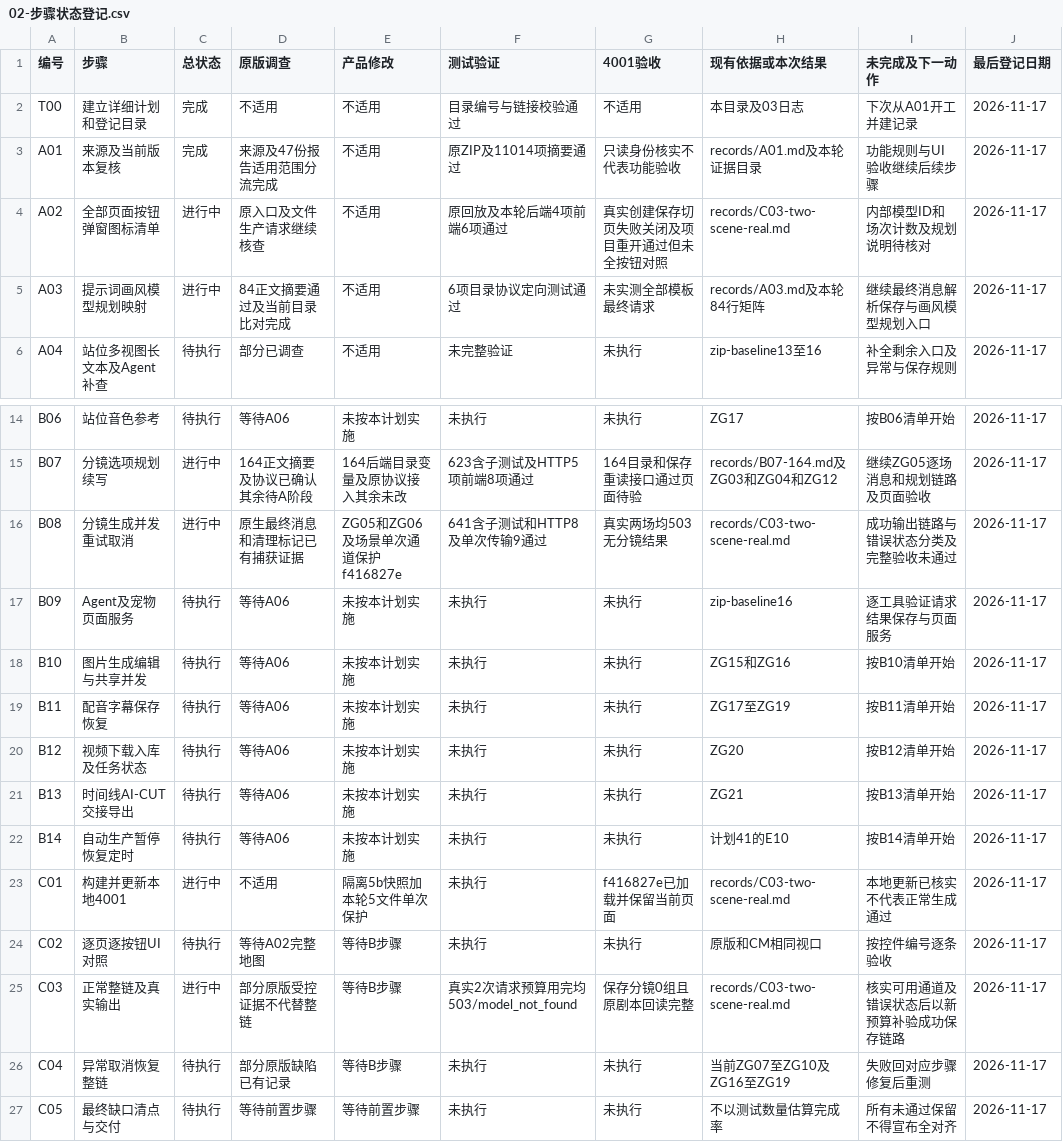
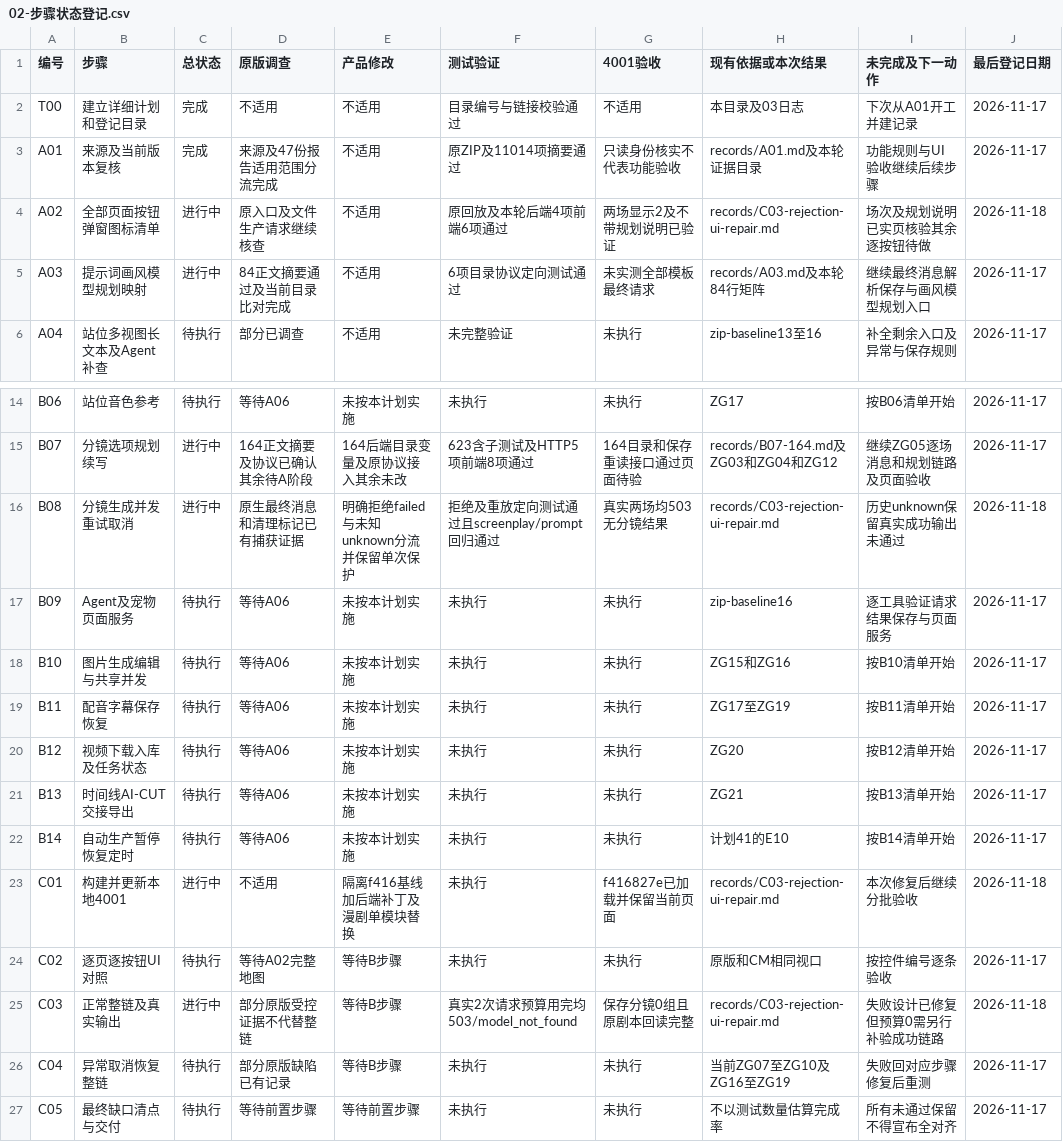
Before and after one commit to cui1112233/yizhanchengming-xin, a CSV file: docs/specs/cm-screenplay-reconstruction/execution-tracker/02-步骤状态登记.csv, drawn as a sheet; only a part is shown, gaps mark what is left out.

Commit message:
docs(screenplay): register rejection and local workspace repair evidence

```diff
--- a/docs/specs/cm-screenplay-reconstruction/execution-tracker/02-步骤状态登记.csv
+++ b/docs/specs/cm-screenplay-reconstruction/execution-tracker/02-步骤状态登记.csv
@@ -3,3 +3,3 @@ T00,建立详细计划和登记目录,完成,不适用,不适用,目录编号与
 A01,来源及当前版本复核,完成,来源及47份报告适用范围分流完成,不适用,原ZIP及11014项摘要通过,只读身份核实不代表功能验收,records/A01.md及本轮证据目录,功能规则与UI验收继续后续步骤,2026-11-17
-A02,全部页面按钮弹窗图标清单,进行中,原入口及文件生产请求继续核查,不适用,原回放及本轮后端4项前端6项通过,真实创建保存切页失败关闭及项目重开通过但未全按钮对照,records/C03-two-scene-real.md,内部模型ID和场次计数及规划说明待核对,2026-11-17
+A02,全部页面按钮弹窗图标清单,进行中,原入口及文件生产请求继续核查,不适用,原回放及本轮后端4项前端6项通过,两场显示2及不带规划说明已验证,records/C03-rejection-ui-repair.md,场次及规划说明已实页核验其余逐按钮待做,2026-11-18
 A03,提示词画风模型规划映射,进行中,84正文摘要通过及当前目录比对完成,不适用,6项目录协议定向测试通过,未实测全部模板最终请求,records/A03.md及本轮84行矩阵,继续最终消息解析保存与画风模型规划入口,2026-11-17
@@ -15,3 +15,3 @@ B06,站位音色参考,待执行,等待A06,未按本计划实施,未执行,未
 B07,分镜选项规划续写,进行中,164正文摘要及协议已确认其余待A阶段,164后端目录变量及原协议接入其余未改,623含子测试及HTTP5项前端8项通过,164目录和保存重读接口通过页面待验,records/B07-164.md及ZG03和ZG04和ZG12,继续ZG05逐场消息和规划链路及页面验收,2026-11-17
-B08,分镜生成并发重试取消,进行中,原生最终消息和清理标记已有捕获证据,ZG05和ZG06及场景单次通道保护f416827e,641含子测试和HTTP8及单次传输9通过,真实两场均503无分镜结果,records/C03-two-scene-real.md,成功输出链路与错误状态分类及完整验收未通过,2026-11-17
+B08,分镜生成并发重试取消,进行中,原生最终消息和清理标记已有捕获证据,明确拒绝failed与未知unknown分流并保留单次保护,拒绝及重放定向测试通过且screenplay/prompt回归通过,真实两场均503无分镜结果,records/C03-rejection-ui-repair.md,历史unknown保留真实成功输出未通过,2026-11-18
 B09,Agent及宠物页面服务,待执行,等待A06,未按本计划实施,未执行,未执行,zip-baseline16,逐工具验证请求结果保存与页面服务,2026-11-17
@@ -22,5 +22,5 @@ B13,时间线AI-CUT交接导出,待执行,等待A06,未按本计划实施,未执
 B14,自动生产暂停恢复定时,待执行,等待A06,未按本计划实施,未执行,未执行,计划41的E10,按B14清单开始,2026-11-17
-C01,构建并更新本地4001,进行中,不适用,隔离5b快照加本轮5文件单次保护,未执行,f416827e已加载并保留当前页面,records/C03-two-scene-real.md,本地更新已核实不代表正常生成通过,2026-11-17
+C01,构建并更新本地4001,进行中,不适用,隔离f416基线加后端补丁及漫剧单模块替换,未执行,f416827e已加载并保留当前页面,records/C03-rejection-ui-repair.md,本次修复后继续分批验收,2026-11-18
 C02,逐页逐按钮UI对照,待执行,等待A02完整地图,等待B步骤,未执行,未执行,原版和CM相同视口,按控件编号逐条验收,2026-11-17
-C03,正常整链及真实输出,进行中,部分原版受控证据不代替整链,等待B步骤,真实2次请求预算用完均503/model_not_found,保存分镜0组且原剧本回读完整,records/C03-two-scene-real.md,核实可用通道及错误状态后以新预算补验成功保存链路,2026-11-17
+C03,正常整链及真实输出,进行中,部分原版受控证据不代替整链,等待B步骤,真实2次请求预算用完均503/model_not_found,保存分镜0组且原剧本回读完整,records/C03-rejection-ui-repair.md,失败设计已修复但预算0需另行补验成功链路,2026-11-18
 C04,异常取消恢复整链,待执行,部分原版缺陷已有记录,等待B步骤,未执行,未执行,当前ZG07至ZG10及ZG16至ZG19,失败回对应步骤修复后重测,2026-11-17
```
Also changed, not shown: 2 other files.
